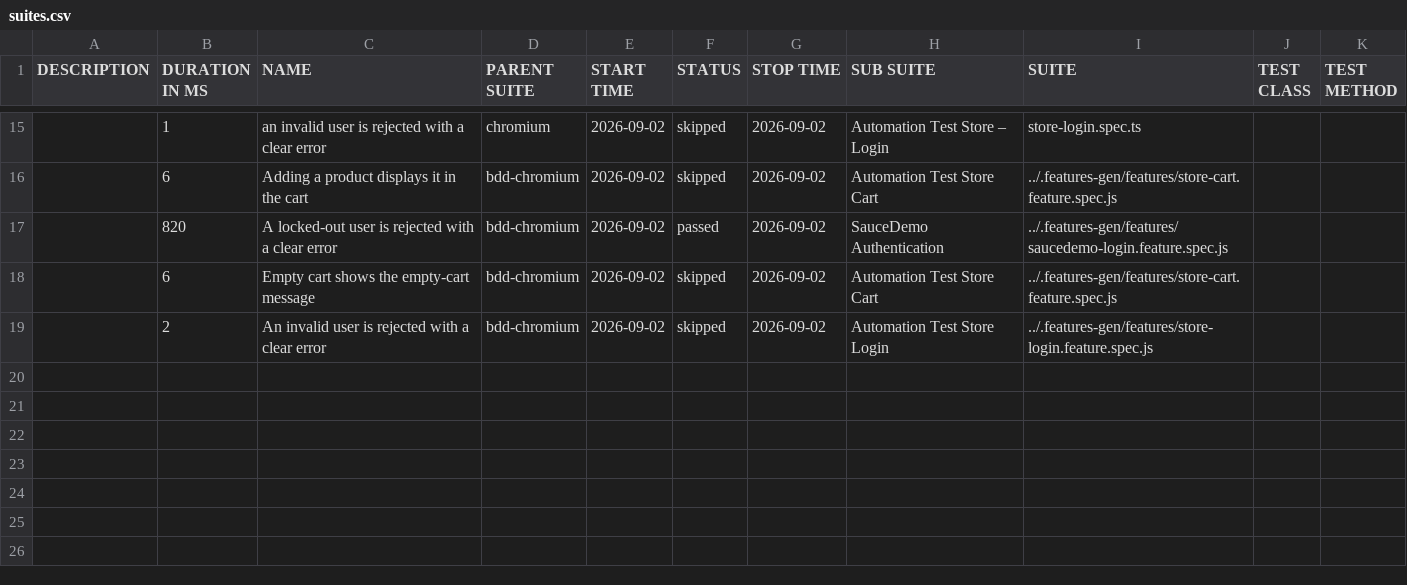
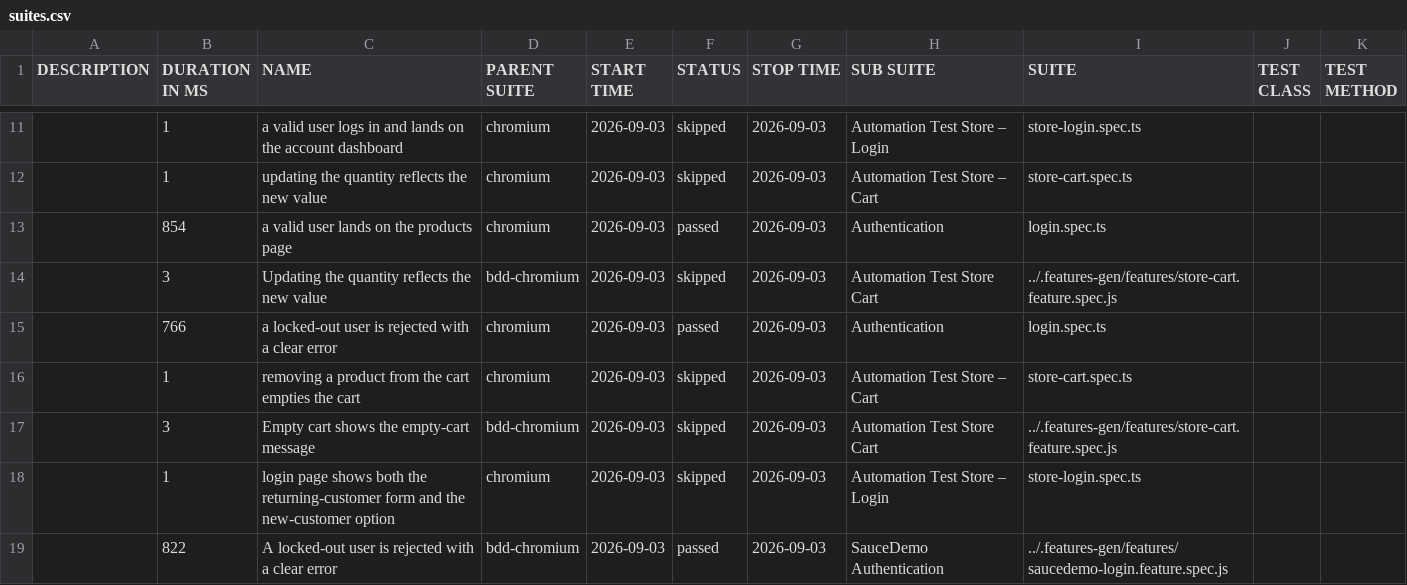
Before and after one commit to Cacheater/playwright-e2e-framework, a CSV file: data/suites.csv, drawn as a sheet; only a part is shown, gaps mark what is left out; the diff covers the shown part only.

```diff
--- a/data/suites.csv
+++ b/data/suites.csv
@@ -15,5 +11,9 @@
-"","1","an invalid user is rejected with a clear error","chromium","2026-09-02","skipped","2026-09-02","Automation Test Store – Login","store-login.spec.ts","",""
-"","6","Adding a product displays it in the cart","bdd-chromium","2026-09-02","skipped","2026-09-02","Automation Test Store Cart","../.features-gen/features/store-cart.feature.spec.js","",""
-"","820","A locked-out user is rejected with a clear error","bdd-chromium","2026-09-02","passed","2026-09-02","SauceDemo Authentication","../.features-gen/features/saucedemo-login.feature.spec.js","",""
-"","6","Empty cart shows the empty-cart message","bdd-chromium","2026-09-02","skipped","2026-09-02","Automation Test Store Cart","../.features-gen/features/store-cart.feature.spec.js","",""
-"","2","An invalid user is rejected with a clear error","bdd-chromium","2026-09-02","skipped","2026-09-02","Automation Test Store Login","../.features-gen/features/store-login.feature.spec.js","",""
+"","1","a valid user logs in and lands on the account dashboard","chromium","2026-09-03","skipped","2026-09-03","Automation Test Store – Login","store-login.spec.ts","",""
+"","1","updating the quantity reflects the new value","chromium","2026-09-03","skipped","2026-09-03","Automation Test Store – Cart","store-cart.spec.ts","",""
+"","854","a valid user lands on the products page","chromium","2026-09-03","passed","2026-09-03","Authentication","login.spec.ts","",""
+"","3","Updating the quantity reflects the new value","bdd-chromium","2026-09-03","skipped","2026-09-03","Automation Test Store Cart","../.features-gen/features/store-cart.feature.spec.js","",""
+"","766","a locked-out user is rejected with a clear error","chromium","2026-09-03","passed","2026-09-03","Authentication","login.spec.ts","",""
+"","1","removing a product from the cart empties the cart","chromium","2026-09-03","skipped","2026-09-03","Automation Test Store – Cart","store-cart.spec.ts","",""
+"","3","Empty cart shows the empty-cart message","bdd-chromium","2026-09-03","skipped","2026-09-03","Automation Test Store Cart","../.features-gen/features/store-cart.feature.spec.js","",""
+"","1","login page shows both the returning-customer form and the new-customer option","chromium","2026-09-03","skipped","2026-09-03","Automation Test Store – Login","store-login.spec.ts","",""
+"","822","A locked-out user is rejected with a clear error","bdd-chromium","2026-09-03","passed","2026-09-03","SauceDemo Authentication","../.features-gen/features/saucedemo-login.feature.spec.js","",""
```
Also changed, not shown: 3 added rows, 7 removed rows and 20 edited cells elsewhere in this file, 50 other files.
